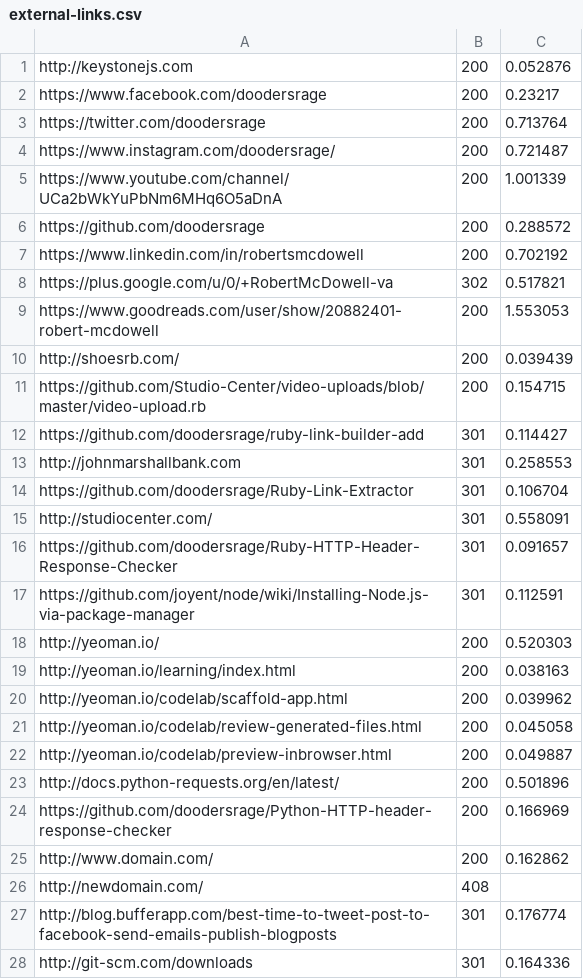
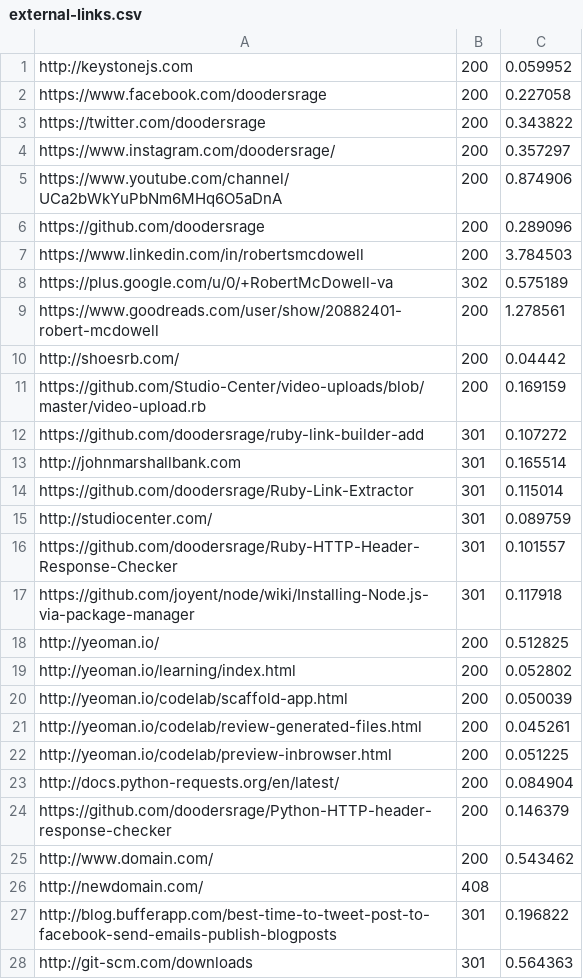
Before and after one commit to Studio-Center/Ruby-Link-Extractor, a CSV file: external-links.csv, drawn as a sheet; only a part is shown; the diff covers the shown part only.

```diff
--- a/external-links.csv
+++ b/external-links.csv
@@ -1,28 +1,28 @@
-http://keystonejs.com,200,0.052876
-https://www.facebook.com/doodersrage,200,0.23217
-https://twitter.com/doodersrage,200,0.713764
-https://www.instagram.com/doodersrage/,200,0.721487
-https://www.youtube.com/channel/UCa2bWkYuPbNm6MHq6O5aDnA,200,1.001339
-https://github.com/doodersrage,200,0.288572
-https://www.linkedin.com/in/robertsmcdowell,200,0.702192
-https://plus.google.com/u/0/+RobertMcDowell-va,302,0.517821
-https://www.goodreads.com/user/show/20882401-robert-mcdowell,200,1.553053
-http://shoesrb.com/,200,0.039439
-https://github.com/Studio-Center/video-uploads/blob/master/video-upload.rb,200,0.154715
-https://github.com/doodersrage/ruby-link-builder-add,301,0.114427
-http://johnmarshallbank.com,301,0.258553
-https://github.com/doodersrage/Ruby-Link-Extractor,301,0.106704
-http://studiocenter.com/,301,0.558091
-https://github.com/doodersrage/Ruby-HTTP-Header-Response-Checker,301,0.091657
-https://github.com/joyent/node/wiki/Installing-Node.js-via-package-manager,301,0.112591
-http://yeoman.io/,200,0.520303
-http://yeoman.io/learning/index.html,200,0.038163
-http://yeoman.io/codelab/scaffold-app.html,200,0.039962
-http://yeoman.io/codelab/review-generated-files.html,200,0.045058
-http://yeoman.io/codelab/preview-inbrowser.html,200,0.049887
-http://docs.python-requests.org/en/latest/,200,0.501896
-https://github.com/doodersrage/Python-HTTP-header-response-checker,200,0.166969
-http://www.domain.com/,200,0.162862
+http://keystonejs.com,200,0.059952
+https://www.facebook.com/doodersrage,200,0.227058
+https://twitter.com/doodersrage,200,0.343822
+https://www.instagram.com/doodersrage/,200,0.357297
+https://www.youtube.com/channel/UCa2bWkYuPbNm6MHq6O5aDnA,200,0.874906
+https://github.com/doodersrage,200,0.289096
+https://www.linkedin.com/in/robertsmcdowell,200,3.784503
+https://plus.google.com/u/0/+RobertMcDowell-va,302,0.575189
+https://www.goodreads.com/user/show/20882401-robert-mcdowell,200,1.278561
+http://shoesrb.com/,200,0.04442
+https://github.com/Studio-Center/video-uploads/blob/master/video-upload.rb,200,0.169159
+https://github.com/doodersrage/ruby-link-builder-add,301,0.107272
+http://johnmarshallbank.com,301,0.165514
+https://github.com/doodersrage/Ruby-Link-Extractor,301,0.115014
+http://studiocenter.com/,301,0.089759
+https://github.com/doodersrage/Ruby-HTTP-Header-Response-Checker,301,0.101557
+https://github.com/joyent/node/wiki/Installing-Node.js-via-package-manager,301,0.117918
+http://yeoman.io/,200,0.512825
+http://yeoman.io/learning/index.html,200,0.052802
+http://yeoman.io/codelab/scaffold-app.html,200,0.050039
+http://yeoman.io/codelab/review-generated-files.html,200,0.045261
+http://yeoman.io/codelab/preview-inbrowser.html,200,0.051225
+http://docs.python-requests.org/en/latest/,200,0.084904
+https://github.com/doodersrage/Python-HTTP-header-response-checker,200,0.146379
+http://www.domain.com/,200,0.543462
 http://newdomain.com/,408,
-http://blog.bufferapp.com/best-time-to-tweet-post-to-facebook-send-emails-publish-blogposts,301,0.176774
-http://git-scm.com/downloads,301,0.164336
+http://blog.bufferapp.com/best-time-to-tweet-post-to-facebook-send-emails-publish-blogposts,301,0.196822
+http://git-scm.com/downloads,301,0.564363
```
Also changed, not shown: 23 edited cells elsewhere in this file, results.csv, 6 other files.
